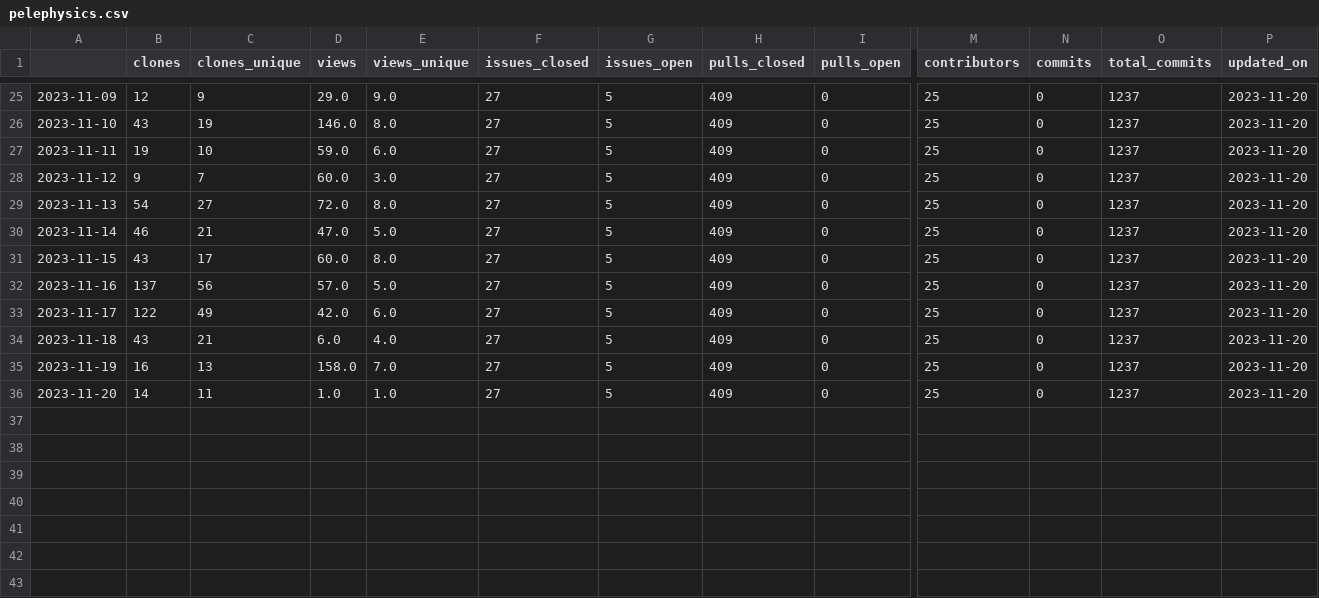
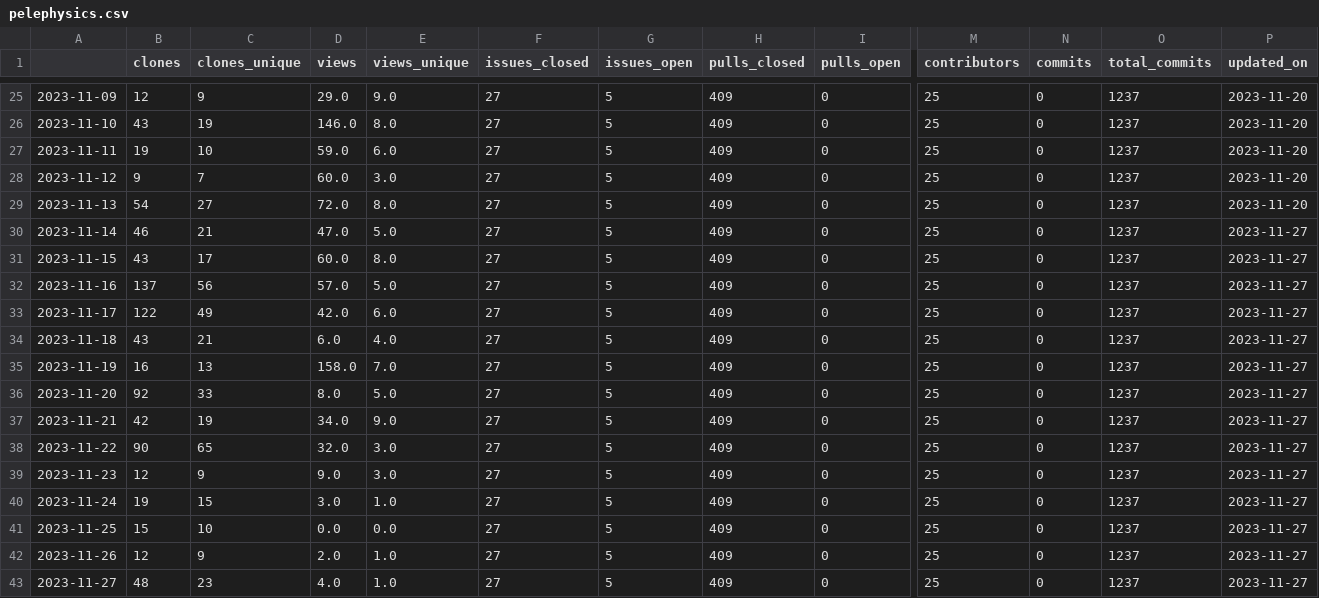
Before and after one commit to malihass/osos, a CSV file: data/pelephysics.csv, drawn as a sheet; only a part is shown, gaps mark what is left out; rows hold the shown columns only; the diff names each change by its address in the sheet, - before the commit and + after, or states it on an @@ line.

```diff
--- a/data/pelephysics.csv
+++ b/data/pelephysics.csv
-P30:P36 (updated_on): 2023-11-20
+P30:P36 (updated_on): 2023-11-27
-B36 (clones): 14
+B36 (clones): 92
-C36 (clones_unique): 11
+C36 (clones_unique): 33
-D36 (views): 1.0
+D36 (views): 8.0
-E36 (views_unique): 1.0
+E36 (views_unique): 5.0
+row 37: 2023-11-21 | 42 | 19 | 34.0 | 9.0 | 27 | 5 | 409 | 0 | 25 | 0 | 1237 | 2023-11-27
+row 38: 2023-11-22 | 90 | 65 | 32.0 | 3.0 | 27 | 5 | 409 | 0 | 25 | 0 | 1237 | 2023-11-27
+row 39: 2023-11-23 | 12 | 9 | 9.0 | 3.0 | 27 | 5 | 409 | 0 | 25 | 0 | 1237 | 2023-11-27
+row 40: 2023-11-24 | 19 | 15 | 3.0 | 1.0 | 27 | 5 | 409 | 0 | 25 | 0 | 1237 | 2023-11-27
+row 41: 2023-11-25 | 15 | 10 | 0.0 | 0.0 | 27 | 5 | 409 | 0 | 25 | 0 | 1237 | 2023-11-27
+row 42: 2023-11-26 | 12 | 9 | 2.0 | 1.0 | 27 | 5 | 409 | 0 | 25 | 0 | 1237 | 2023-11-27
+row 43: 2023-11-27 | 48 | 23 | 4.0 | 1.0 | 27 | 5 | 409 | 0 | 25 | 0 | 1237 | 2023-11-27
```
Also changed, not shown: data/diversity_SR.csv, data/phase-space-sampling.csv, 8 other files.
